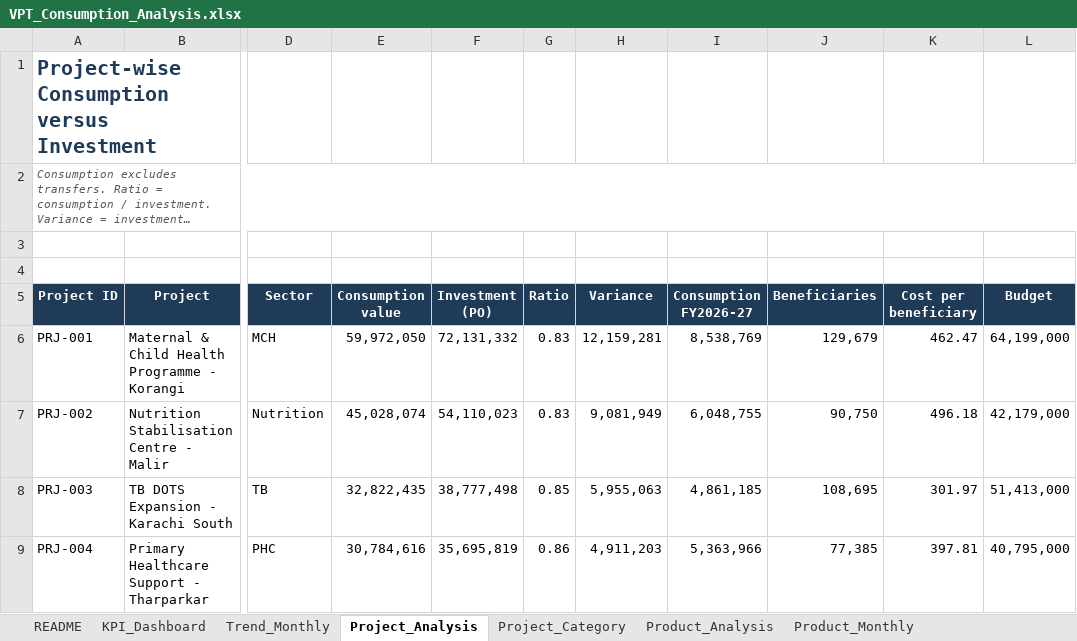
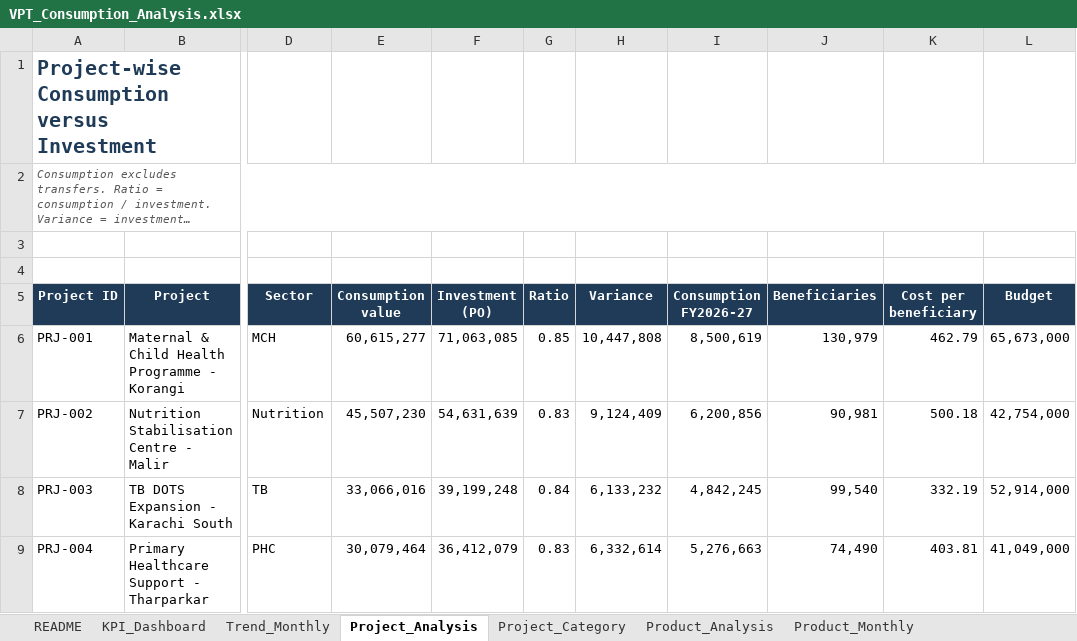
Before and after one commit to rupaniraheel/test-123, an Excel workbook: data/VPT_Consumption_Analysis.xlsx, sheet Project_Analysis, drawn as a sheet; only a part is shown, gaps mark what is left out; long unchanged cells end in …; values as stored, in another font and other column widths than the file's, no borders; the diff covers the shown part only; the diff names each change by its address in the sheet, - before the commit and + after, or states it on an @@ line.

```diff
--- a/data/VPT_Consumption_Analysis.xlsx (sheet Project_Analysis)
+++ b/data/VPT_Consumption_Analysis.xlsx (sheet Project_Analysis)
-E6 (Consumption value): 59,972,050
+E6 (Consumption value): 60,615,277
-F6 (Investment (PO)): 72,131,332
+F6 (Investment (PO)): 71,063,085
-G6 (Ratio): 0.83
+G6 (Ratio): 0.85
-H6 (Variance): 12,159,281
+H6 (Variance): 10,447,808
-I6 (Consumption FY2026-27): 8,538,769
+I6 (Consumption FY2026-27): 8,500,619
-J6 (Beneficiaries): 129,679
+J6 (Beneficiaries): 130,979
-K6 (Cost per beneficiary): 462.47
+K6 (Cost per beneficiary): 462.79
-L6 (Budget): 64,199,000
+L6 (Budget): 65,673,000
-E7 (Consumption value): 45,028,074
+E7 (Consumption value): 45,507,230
-F7 (Investment (PO)): 54,110,023
+F7 (Investment (PO)): 54,631,639
-H7 (Variance): 9,081,949
+H7 (Variance): 9,124,409
-I7 (Consumption FY2026-27): 6,048,755
+I7 (Consumption FY2026-27): 6,200,856
-J7 (Beneficiaries): 90,750
+J7 (Beneficiaries): 90,981
-K7 (Cost per beneficiary): 496.18
+K7 (Cost per beneficiary): 500.18
-L7 (Budget): 42,179,000
+L7 (Budget): 42,754,000
-E8 (Consumption value): 32,822,435
+E8 (Consumption value): 33,066,016
-F8 (Investment (PO)): 38,777,498
+F8 (Investment (PO)): 39,199,248
-G8 (Ratio): 0.85
+G8 (Ratio): 0.84
-H8 (Variance): 5,955,063
+H8 (Variance): 6,133,232
-I8 (Consumption FY2026-27): 4,861,185
+I8 (Consumption FY2026-27): 4,842,245
-J8 (Beneficiaries): 108,695
+J8 (Beneficiaries): 99,540
-K8 (Cost per beneficiary): 301.97
+K8 (Cost per beneficiary): 332.19
-L8 (Budget): 51,413,000
+L8 (Budget): 52,914,000
-E9 (Consumption value): 30,784,616
+E9 (Consumption value): 30,079,464
-F9 (Investment (PO)): 35,695,819
+F9 (Investment (PO)): 36,412,079
-G9 (Ratio): 0.86
+G9 (Ratio): 0.83
-H9 (Variance): 4,911,203
+H9 (Variance): 6,332,614
-I9 (Consumption FY2026-27): 5,363,966
+I9 (Consumption FY2026-27): 5,276,663
-J9 (Beneficiaries): 77,385
+J9 (Beneficiaries): 74,490
-K9 (Cost per beneficiary): 397.81
+K9 (Cost per beneficiary): 403.81
-L9 (Budget): 40,795,000
+L9 (Budget): 41,049,000
```
Also changed, not shown: 1 added row, 1 removed row and 77 edited cells elsewhere in this sheet, sheet Cost_per_Beneficiary, sheet Price_Variance, sheet Stock_Health, sheet Product_Monthly, sheet Product_Analysis, sheet Budget_vs_Consumption, 8 more sheets, 14 other files.
